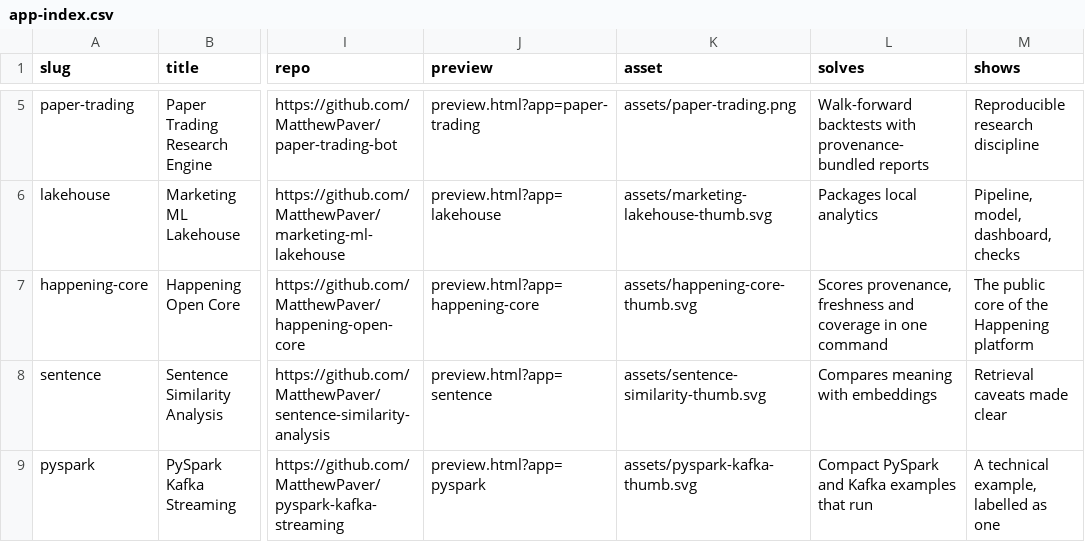
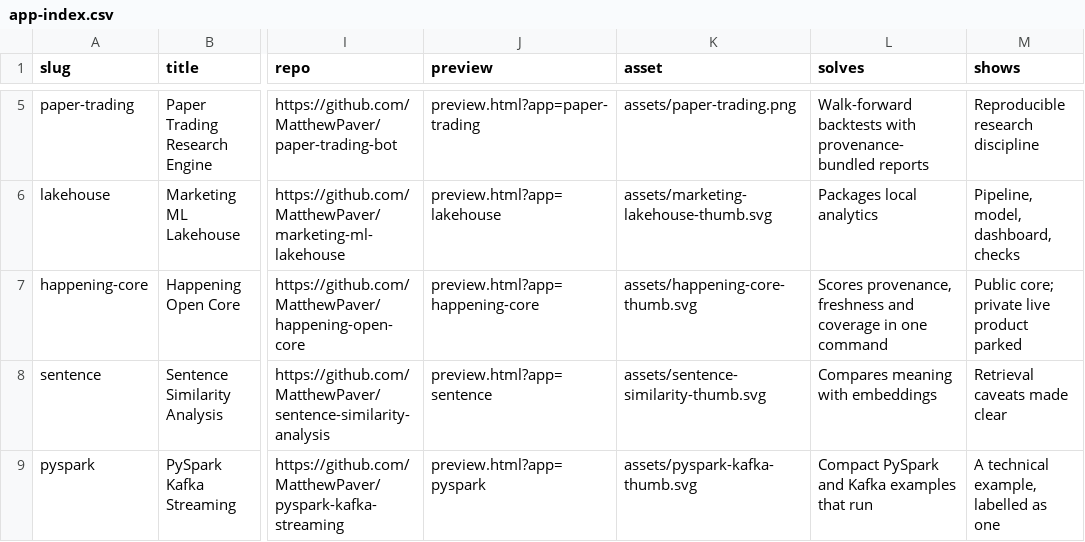
Before and after one commit to MatthewPaver/MatthewPaver.github.io, a CSV file: store/app-index.csv, drawn as a sheet; only a part is shown, gaps mark what is left out; the diff names each change by its address in the sheet, - before the commit and + after, or states it on an @@ line.

Commit message:
fix: park Happening in copy; put CI CTA in the hero
Private Happening stays off the shelf. Hero primary action is Output Gate
adoption; selected work shows all three public leads.

```diff
--- a/store/app-index.csv
+++ b/store/app-index.csv
-M7 (shows): The public core of the Happening platform
+M7 (shows): Public core; private live product parked
```
Also changed, not shown: 2 other files.
